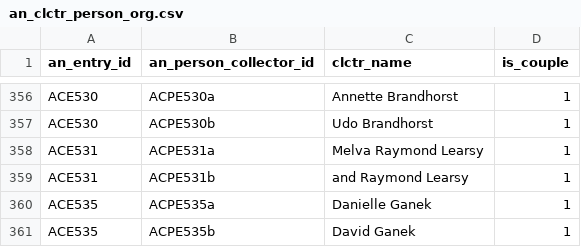
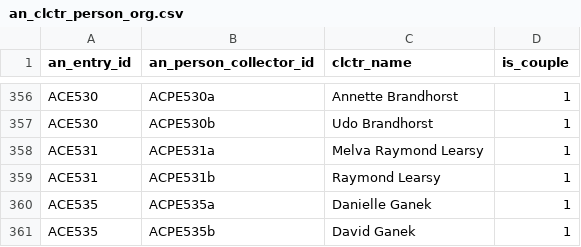
Before and after one commit to swhalemwo/pmdata, a CSV file: data_sources/artnews/an_clctr_person_org.csv, drawn as a sheet; only a part is shown, gaps mark what is left out.

Commit message:
fix some name

```diff
--- a/data_sources/artnews/an_clctr_person_org.csv
+++ b/data_sources/artnews/an_clctr_person_org.csv
@@ -358,3 +358,3 @@ ACE530,ACPE530b,Udo Brandhorst,1
 ACE531,ACPE531a,Melva Raymond Learsy,1
-ACE531,ACPE531b,and Raymond Learsy,1
+ACE531,ACPE531b,Raymond Learsy,1
 ACE535,ACPE535a,Danielle Ganek,1
```
